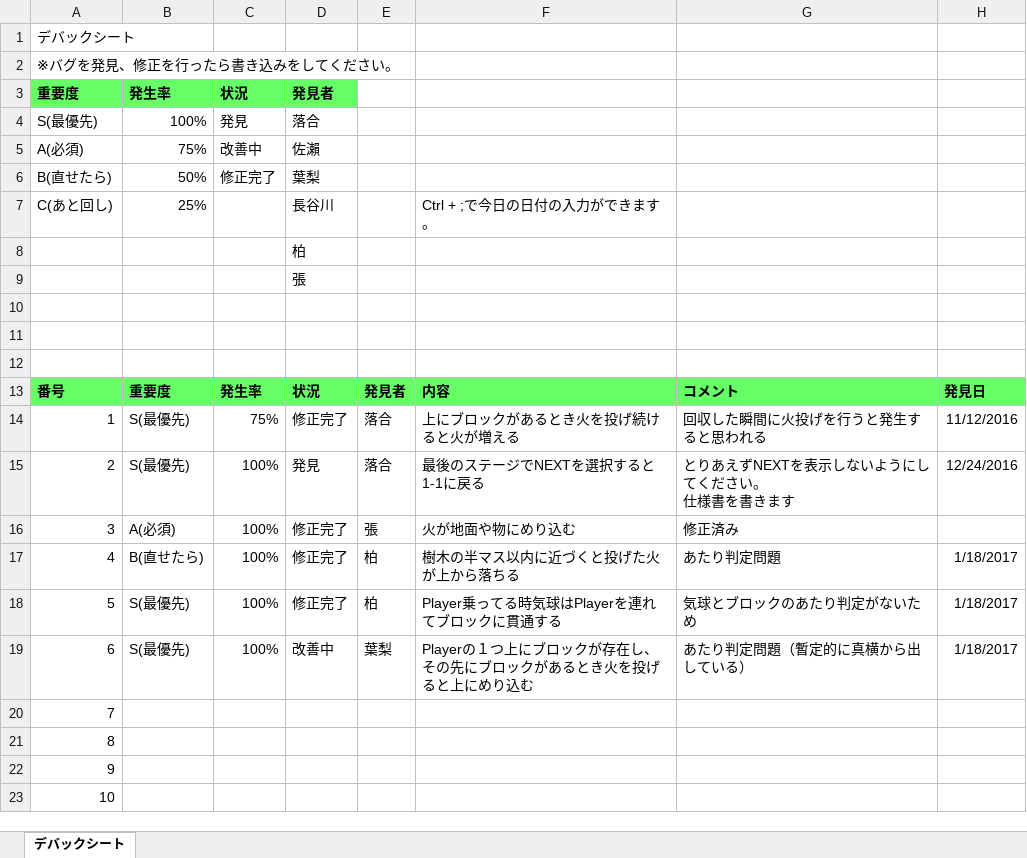
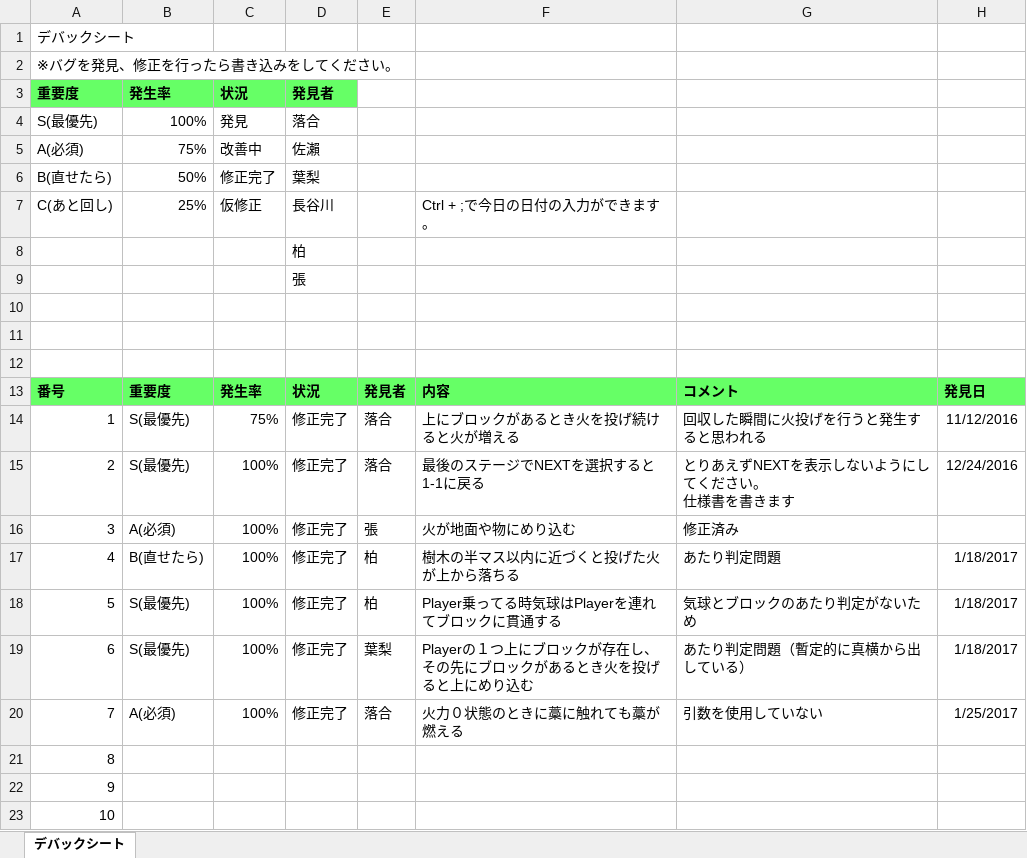
Before and after one commit to vzmc/TeamWork, an Excel workbook: デバックバグリスト.xlsx, sheet デバックシート, drawn as a sheet; only a part is shown; values as stored, in another font and other column widths than the file's, no borders; conditional formats and table styles not drawn; the diff names each change by its address in the sheet, - before the commit and + after, or states it on an @@ line.

```diff
--- a/デバックバグリスト.xlsx (sheet デバックシート)
+++ b/デバックバグリスト.xlsx (sheet デバックシート)
-C7 (状況): (empty)
+C7 (状況): 仮修正
-D15 (発見者): 発見
+D15 (発見者): 修正完了
-D19 (発見者): 改善中
+D19 (発見者): 修正完了
-B20 (発生率): (empty)
+B20 (発生率): A(必須)
-C20 (状況): (empty)
+C20 (状況): 100%
-D20 (発見者): (empty)
+D20 (発見者): 修正完了
-E20: (empty)
+E20: 落合
-F20: (empty)
+F20: 火力０状態のときに藁に触れても藁が燃える
-G20: (empty)
+G20: 引数を使用していない
-H20: (empty)
+H20: 1/25/2017
```
Also changed, not shown: 10 other files.
